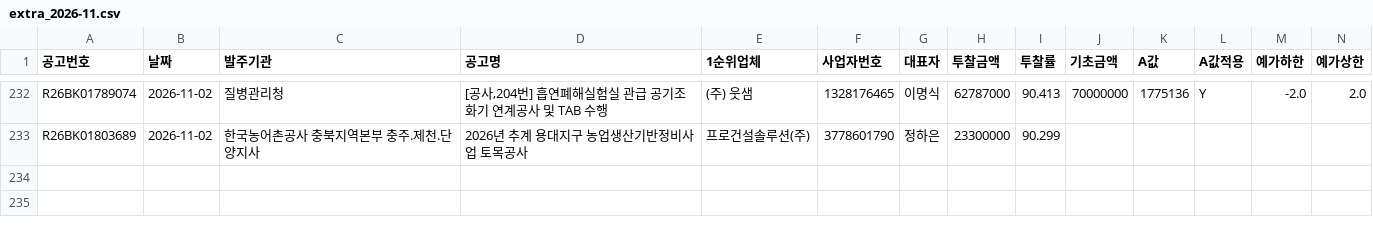
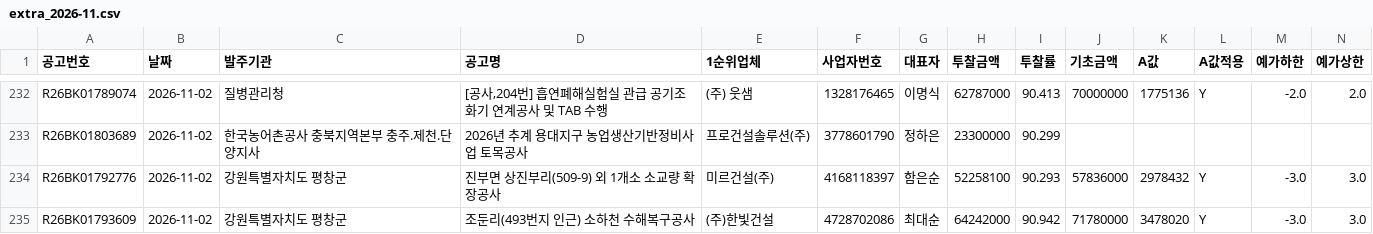
Before and after one commit to kimmyounghwan/K-conmap, a CSV file: data/extra_2026-11.csv, drawn as a sheet; only a part is shown, gaps mark what is left out; rows hold the shown columns only; the diff names each change by its address in the sheet, - before the commit and + after, or states it on an @@ line.

```diff
--- a/data/extra_2026-11.csv
+++ b/data/extra_2026-11.csv
+row 234: R26BK01792776 | 2026-11-02 | 강원특별자치도 평창군 | 진부면 상진부리(509-9) 외 1개소 소교량 확장공사 | 미르건설(주) | 4168118397 | 함은순 | 52258100 | 90.293 | 57836000 | 2978432 | Y | -3.0 | 3.0
+row 235: R26BK01793609 | 2026-11-02 | 강원특별자치도 평창군 | 조둔리(493번지 인근) 소하천 수해복구공사 | (주)한빛건설 | 4728702086 | 최대순 | 64242000 | 90.942 | 71780000 | 3478020 | Y | -3.0 | 3.0
```
Also changed, not shown: 1 other file.
